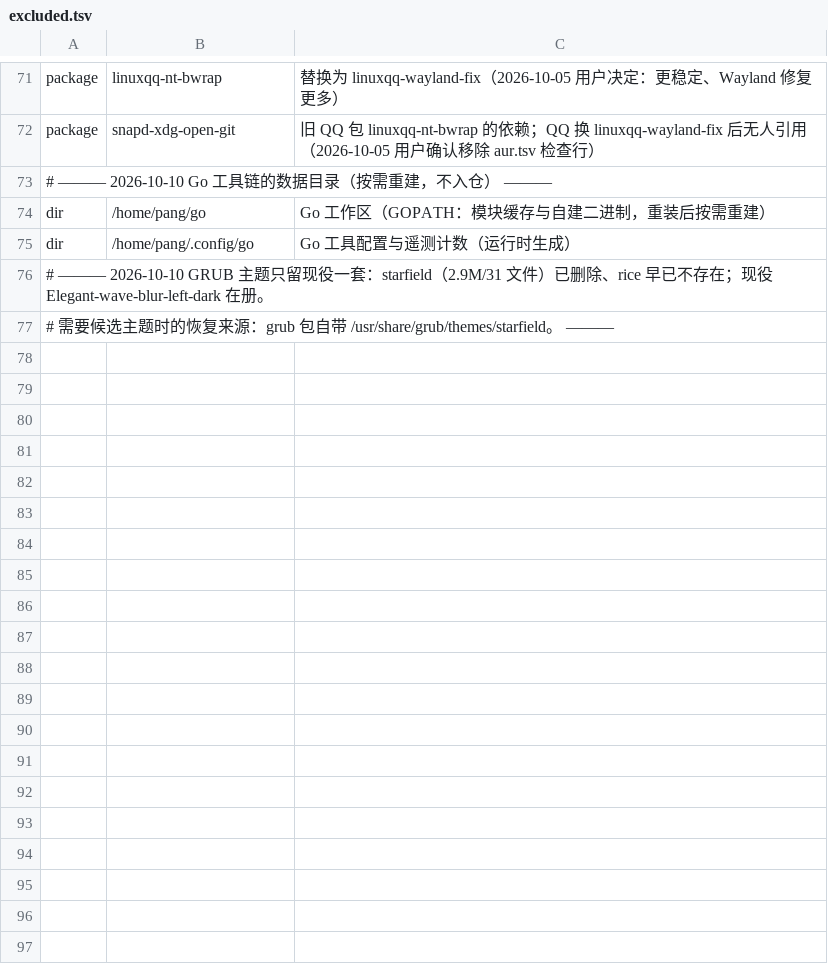
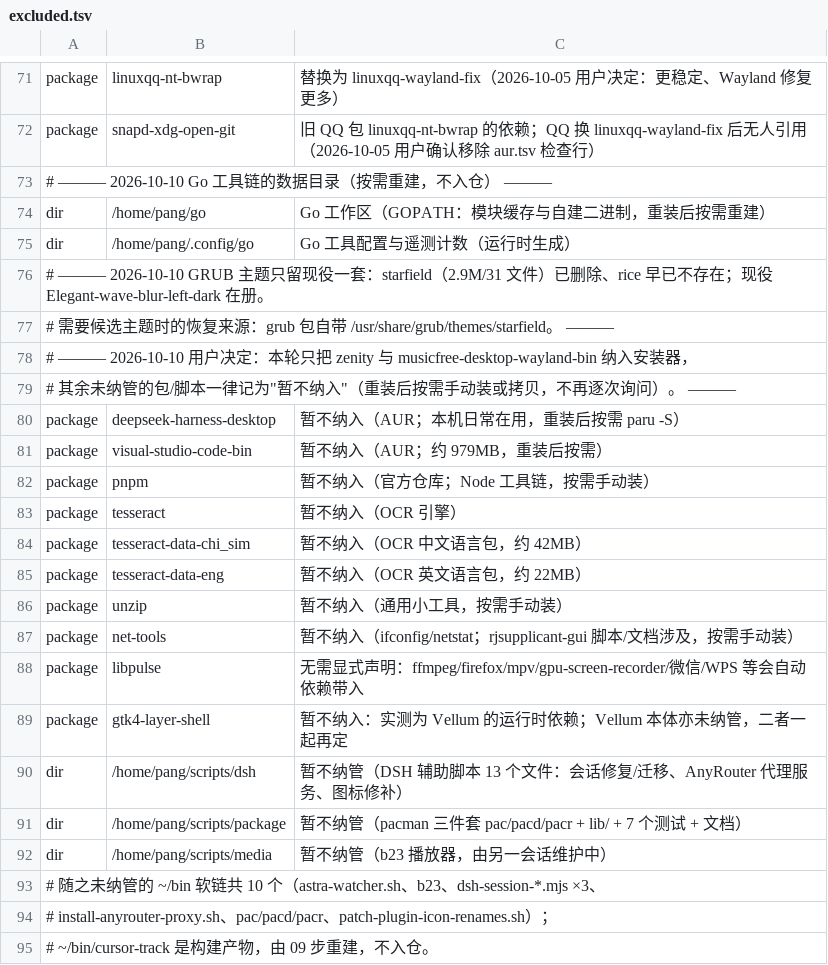
Before and after one commit to tjz123psh/arch-noctalia, a TSV file: manifests/excluded.tsv, drawn as a sheet; only a part is shown, gaps mark what is left out; the diff names each change by its address in the sheet, - before the commit and + after, or states it on an @@ line.

Commit message:
manifests: 纳入 zenity 与 musicfree-desktop-wayland-bin；其余未纳管项记入 excluded.tsv
- packages.tsv 增 zenity（安装器已纳管的 quickload 等脚本要弹图形对话框）；
  aur.tsv 增 musicfree-desktop-wayland-bin（MusicFree Wayland 预构建版）。
- excluded.tsv 新增 2026-10-10 决定段：10 个包 + 3 个脚本目录（~/scripts/{dsh,package,media}）
  记为"暂不纳入"并写明原因；同时注明随之未纳管的 10 个 ~/bin 软链，以及 cursor-track 属构建产物。
  依据用户指示：本轮只纳入上述两个，其余记录在案、不再逐次询问。
- 验证：tools/selfcheck.sh 与 tests/run-all.sh 通过；12-verify 包检查 170 项 0 缺失。

```diff
--- a/manifests/excluded.tsv
+++ b/manifests/excluded.tsv
+row 78: # ——— 2026-10-10 用户决定：本轮只把 zenity 与 musicfree-desktop-wayland-bin 纳入安装器，
+row 79: # 其余未纳管的包/脚本一律记为"暂不纳入"（重装后按需手动装或拷贝，不再逐次询问）。 ———
+row 80: package | deepseek-harness-desktop | 暂不纳入（AUR；本机日常在用，重装后按需 paru -S）
+row 81: package | visual-studio-code-bin | 暂不纳入（AUR；约 979MB，重装后按需）
+row 82: package | pnpm | 暂不纳入（官方仓库；Node 工具链，按需手动装）
+row 83: package | tesseract | 暂不纳入（OCR 引擎）
+row 84: package | tesseract-data-chi_sim | 暂不纳入（OCR 中文语言包，约 42MB）
+row 85: package | tesseract-data-eng | 暂不纳入（OCR 英文语言包，约 22MB）
+row 86: package | unzip | 暂不纳入（通用小工具，按需手动装）
+row 87: package | net-tools | 暂不纳入（ifconfig/netstat；rjsupplicant-gui 脚本/文档涉及，按需手动装）
+row 88: package | libpulse | 无需显式声明：ffmpeg/firefox/mpv/gpu-screen-recorder/微信/WPS 等会自动依赖带入
+row 89: package | gtk4-layer-shell | 暂不纳入：实测为 Vellum 的运行时依赖；Vellum 本体亦未纳管，二者一起再定
+row 90: dir | /home/pang/scripts/dsh | 暂不纳管（DSH 辅助脚本 13 个文件：会话修复/迁移、AnyRouter 代理服务、图标修补）
+row 91: dir | /home/pang/scripts/package | 暂不纳管（pacman 三件套 pac/pacd/pacr + lib/ + 7 个测试 + 文档）
+row 92: dir | /home/pang/scripts/media | 暂不纳管（b23 播放器，由另一会话维护中）
+row 93: # 随之未纳管的 ~/bin 软链共 10 个（astra-watcher.sh、b23、dsh-session-*.mjs ×3、
+row 94: # install-anyrouter-proxy.sh、pac/pacd/pacr、patch-plugin-icon-renames.sh）；
+row 95: # ~/bin/cursor-track 是构建产物，由 09 步重建，不入仓。
```
Also changed, not shown: manifests/aur.tsv, manifests/packages.tsv.
